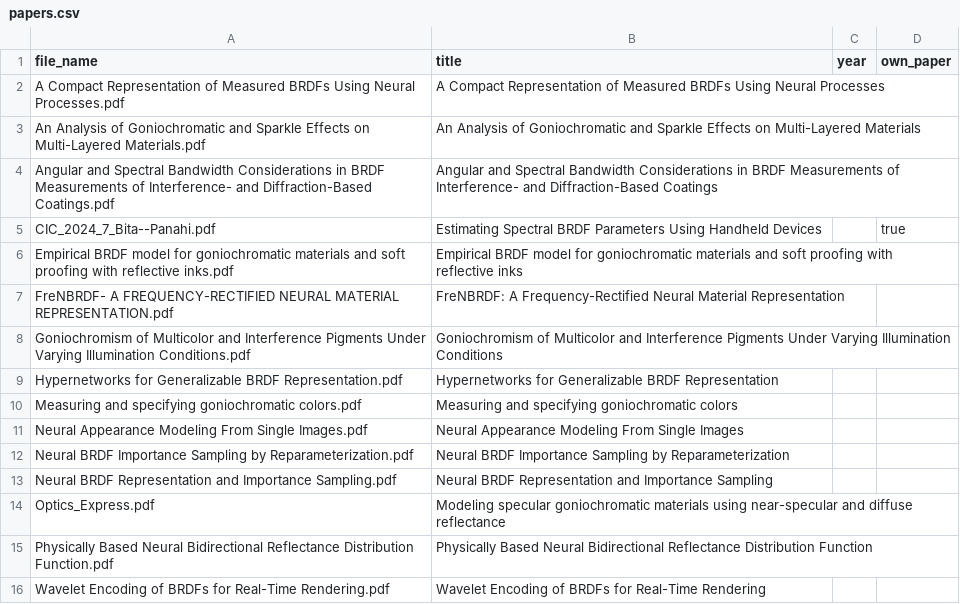
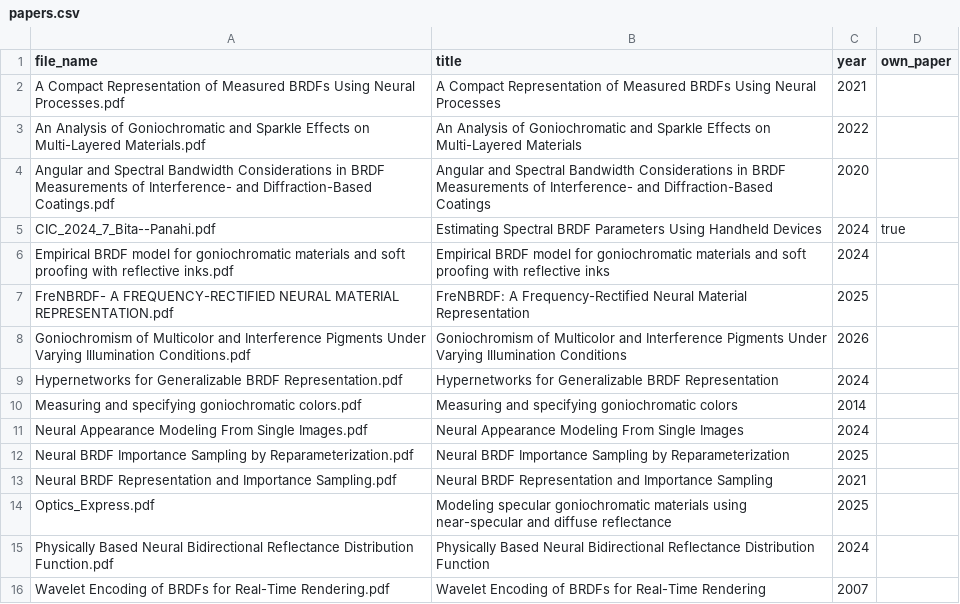
Before and after one commit to Bita-Panahi/paper-rag, a CSV file: data/papers.csv, drawn as a sheet.

```diff
--- a/data/papers.csv
+++ b/data/papers.csv
@@ -1,16 +1,16 @@
 file_name,title,year,own_paper
-A Compact Representation of Measured BRDFs Using Neural Processes.pdf,A Compact Representation of Measured BRDFs Using Neural Processes,,
-An Analysis of Goniochromatic and Sparkle Effects on Multi-Layered Materials.pdf,An Analysis of Goniochromatic and Sparkle Effects on Multi-Layered Materials,,
-Angular and Spectral Bandwidth Considerations in BRDF Measurements of Interference- and Diffraction-Based Coatings.pdf,Angular and Spectral Bandwidth Considerations in BRDF Measurements of Interference- and Diffraction-Based Coatings,,
-CIC_2024_7_Bita--Panahi.pdf,Estimating Spectral BRDF Parameters Using Handheld Devices,,true
-Empirical BRDF model for goniochromatic materials and soft proofing with reflective inks.pdf,Empirical BRDF model for goniochromatic materials and soft proofing with reflective inks,,
-FreNBRDF- A FREQUENCY-RECTIFIED NEURAL MATERIAL REPRESENTATION.pdf,FreNBRDF: A Frequency-Rectified Neural Material Representation,,
-Goniochromism of Multicolor and Interference Pigments Under Varying Illumination Conditions.pdf,Goniochromism of Multicolor and Interference Pigments Under Varying Illumination Conditions,,
-Hypernetworks for Generalizable BRDF Representation.pdf,Hypernetworks for Generalizable BRDF Representation,,
-Measuring and specifying goniochromatic colors.pdf,Measuring and specifying goniochromatic colors,,
-Neural Appearance Modeling From Single Images.pdf,Neural Appearance Modeling From Single Images,,
-Neural BRDF Importance Sampling by Reparameterization.pdf,Neural BRDF Importance Sampling by Reparameterization,,
-Neural BRDF Representation and Importance Sampling.pdf,Neural BRDF Representation and Importance Sampling,,
-Optics_Express.pdf,Modeling specular goniochromatic materials using near-specular and diffuse reflectance,,
-Physically Based Neural Bidirectional Reflectance Distribution Function.pdf,Physically Based Neural Bidirectional Reflectance Distribution Function,,
-Wavelet Encoding of BRDFs for Real-Time Rendering.pdf,Wavelet Encoding of BRDFs for Real-Time Rendering,,
+A Compact Representation of Measured BRDFs Using Neural Processes.pdf,A Compact Representation of Measured BRDFs Using Neural Processes,2021,
+An Analysis of Goniochromatic and Sparkle Effects on Multi-Layered Materials.pdf,An Analysis of Goniochromatic and Sparkle Effects on Multi-Layered Materials,2022,
+Angular and Spectral Bandwidth Considerations in BRDF Measurements of Interference- and Diffraction-Based Coatings.pdf,Angular and Spectral Bandwidth Considerations in BRDF Measurements of Interference- and Diffraction-Based Coatings,2020,
+CIC_2024_7_Bita--Panahi.pdf,Estimating Spectral BRDF Parameters Using Handheld Devices,2024,true
+Empirical BRDF model for goniochromatic materials and soft proofing with reflective inks.pdf,Empirical BRDF model for goniochromatic materials and soft proofing with reflective inks,2024,
+FreNBRDF- A FREQUENCY-RECTIFIED NEURAL MATERIAL REPRESENTATION.pdf,FreNBRDF: A Frequency-Rectified Neural Material Representation,2025,
+Goniochromism of Multicolor and Interference Pigments Under Varying Illumination Conditions.pdf,Goniochromism of Multicolor and Interference Pigments Under Varying Illumination Conditions,2026,
+Hypernetworks for Generalizable BRDF Representation.pdf,Hypernetworks for Generalizable BRDF Representation,2024,
+Measuring and specifying goniochromatic colors.pdf,Measuring and specifying goniochromatic colors,2014,
+Neural Appearance Modeling From Single Images.pdf,Neural Appearance Modeling From Single Images,2024,
+Neural BRDF Importance Sampling by Reparameterization.pdf,Neural BRDF Importance Sampling by Reparameterization,2025,
+Neural BRDF Representation and Importance Sampling.pdf,Neural BRDF Representation and Importance Sampling,2021,
+Optics_Express.pdf,Modeling specular goniochromatic materials using near-specular and diffuse reflectance,2025,
+Physically Based Neural Bidirectional Reflectance Distribution Function.pdf,Physically Based Neural Bidirectional Reflectance Distribution Function,2024,
+Wavelet Encoding of BRDFs for Real-Time Rendering.pdf,Wavelet Encoding of BRDFs for Real-Time Rendering,2007,
```
Also changed, not shown: 5 other files.
